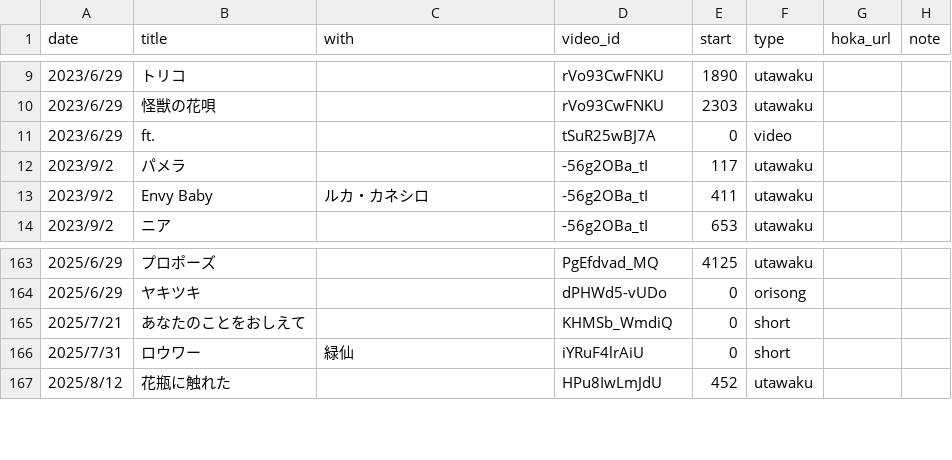
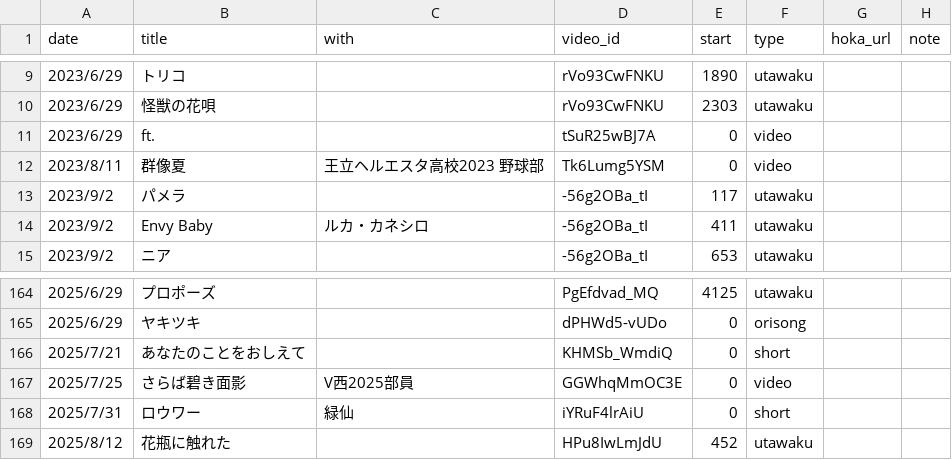
Before and after one commit to hmsfmiad/mana-songs, a CSV file: songs.csv, drawn as a sheet; only a part is shown, gaps mark what is left out; the diff names each change by its address in the sheet, - before the commit and + after, or states it on an @@ line.

Commit message:
Update songs.csv

```diff
--- a/songs.csv
+++ b/songs.csv
+row 12: 2023/8/11 | 群像夏 | 王立ヘルエスタ高校2023 野球部 | Tk6Lumg5YSM | 0 | video
+row 167: 2025/7/25 | さらば碧き面影 | V西2025部員 | GGWhqMmOC3E | 0 | video
```
